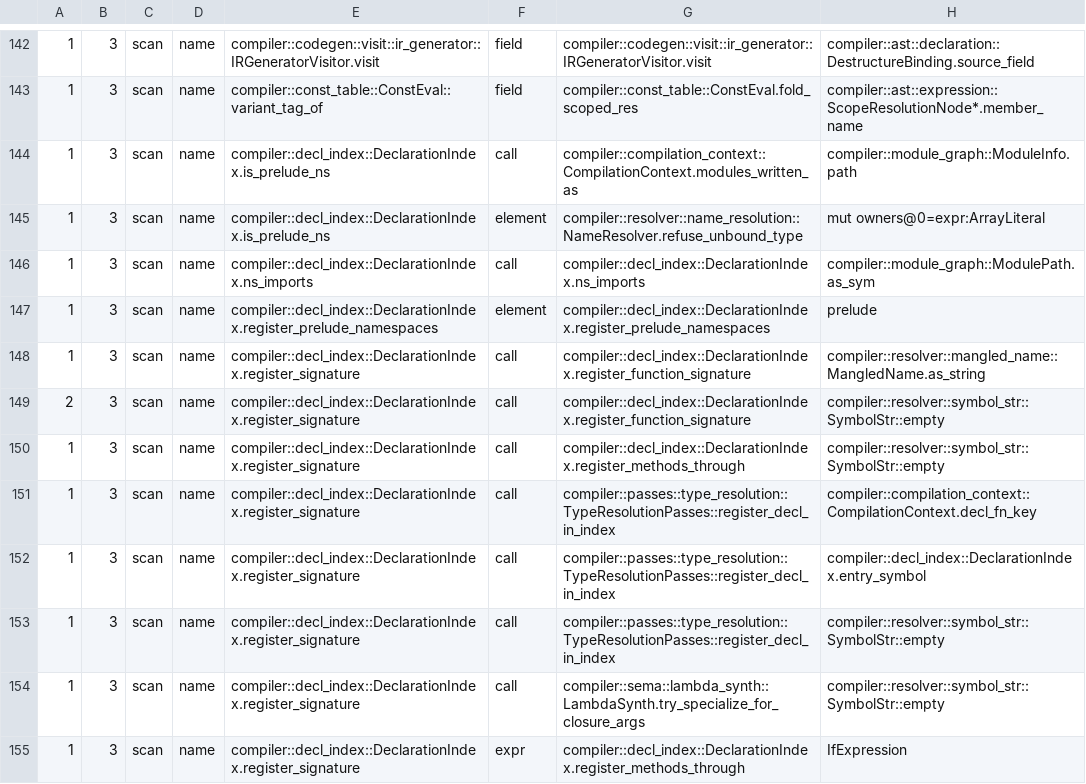
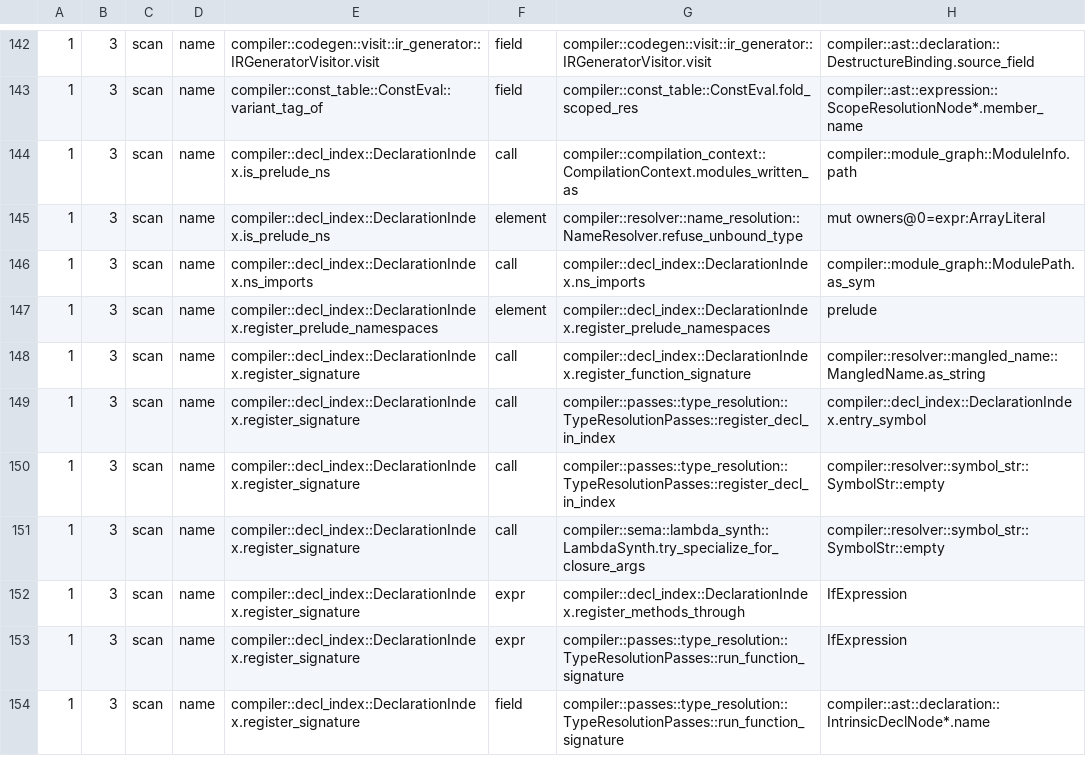
Before and after one commit to jakelequire/CryoLang, a TSV file: scripts/spelling-flow.outstanding.tsv, drawn as a sheet; only a part is shown, gaps mark what is left out; the shorter side is filled out with more unchanged rows; the diff names each change by its address in the sheet, - before the commit and + after, or states it on an @@ line.

Commit message:
Codegen holds intrinsics and externs by their entry's symbol; a clone's alias entry is told apart by its template
Two stores keyed by identity text.  Code generation's function registry
held an intrinsic under its bare name and again under decl_fn_key's
qualified-name text, and an extern-block function under its Cryo name;
every reader of the registry asks with an entry's symbol, so the
qualified key was read by nothing and a link-named extern sat under a
key no pin uses.  Both are now held under entry_symbol of their
registered entry, and the decl_fn_key registration is deleted.

register_signature told a specialization's alias entry apart by the id
of the clone's qualified-name text (overload_func_owner); it is the
template the clone copies now (overload_func_alias_of, a DefId).

lane-gate.py loses the stale SCANNED_ARRAYS entry for the deleted array.
Lane LOOKUP_OTHER 42 -> 44 (the two registrations read entry accessors by
identity; not ratified), re-pinned.  Flow list -3 rows.  Section 0: flow
origins 617 -> 613, decl_fn_key uses 6 -> 5.  Ledger 8.535.

```diff
--- a/scripts/spelling-flow.outstanding.tsv
+++ b/scripts/spelling-flow.outstanding.tsv
-row 149: 2 | 3 | scan | name | compiler::decl_index::DeclarationIndex.register_signature | call | compiler::decl_index::DeclarationIndex.register_function_signature | compiler::resolver::symbol_str::SymbolStr::empty
-row 150: 1 | 3 | scan | name | compiler::decl_index::DeclarationIndex.register_signature | call | compiler::decl_index::DeclarationIndex.register_methods_through | compiler::resolver::symbol_str::SymbolStr::empty
-row 151: 1 | 3 | scan | name | compiler::decl_index::DeclarationIndex.register_signature | call | compiler::passes::type_resolution::TypeResolutionPasses::register_decl_in_index | compiler::compilation_context::CompilationContext.decl_fn_key
```
Also changed, not shown: 6 other files.
